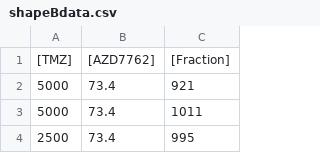
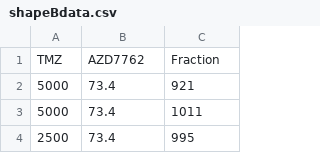
Before and after one commit to xtmgah/DDCV, a CSV file: data/shapeBdata.csv, drawn as a sheet; only a part is shown.

```diff
--- a/data/shapeBdata.csv
+++ b/data/shapeBdata.csv
@@ -1,2 +1,2 @@
-[TMZ],[AZD7762],[Fraction]
+TMZ,AZD7762,Fraction
 5000,73.4,921
```
Also changed, not shown: 32 other files.
